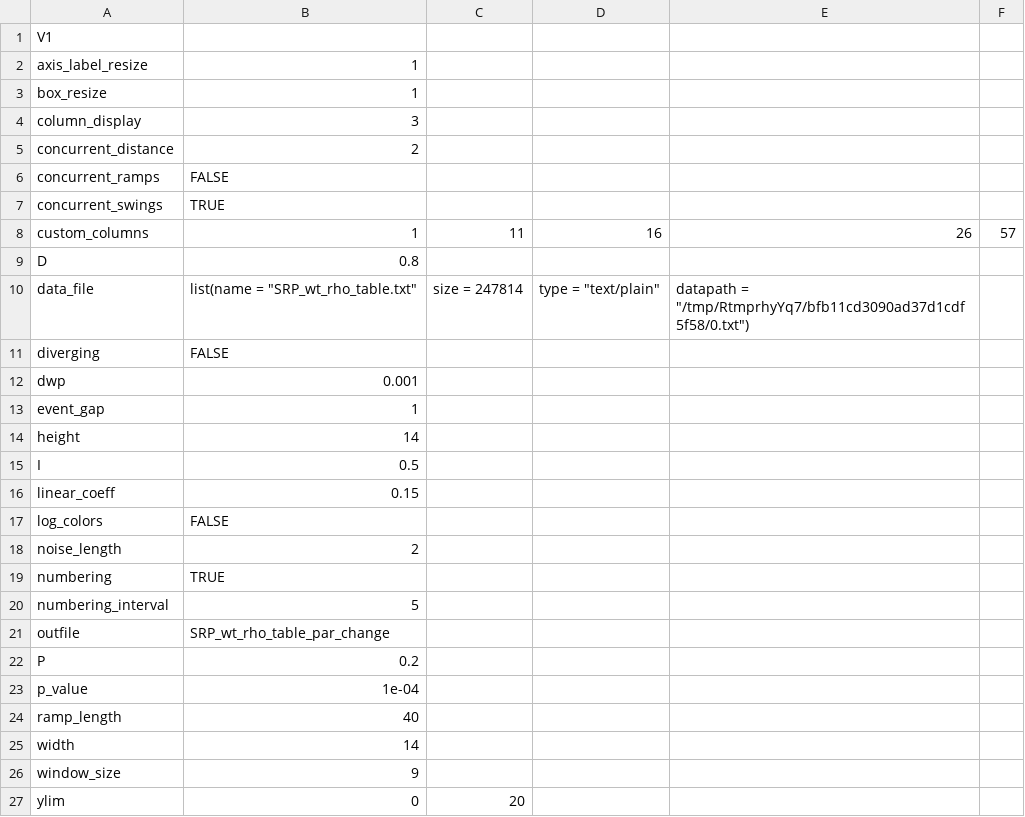
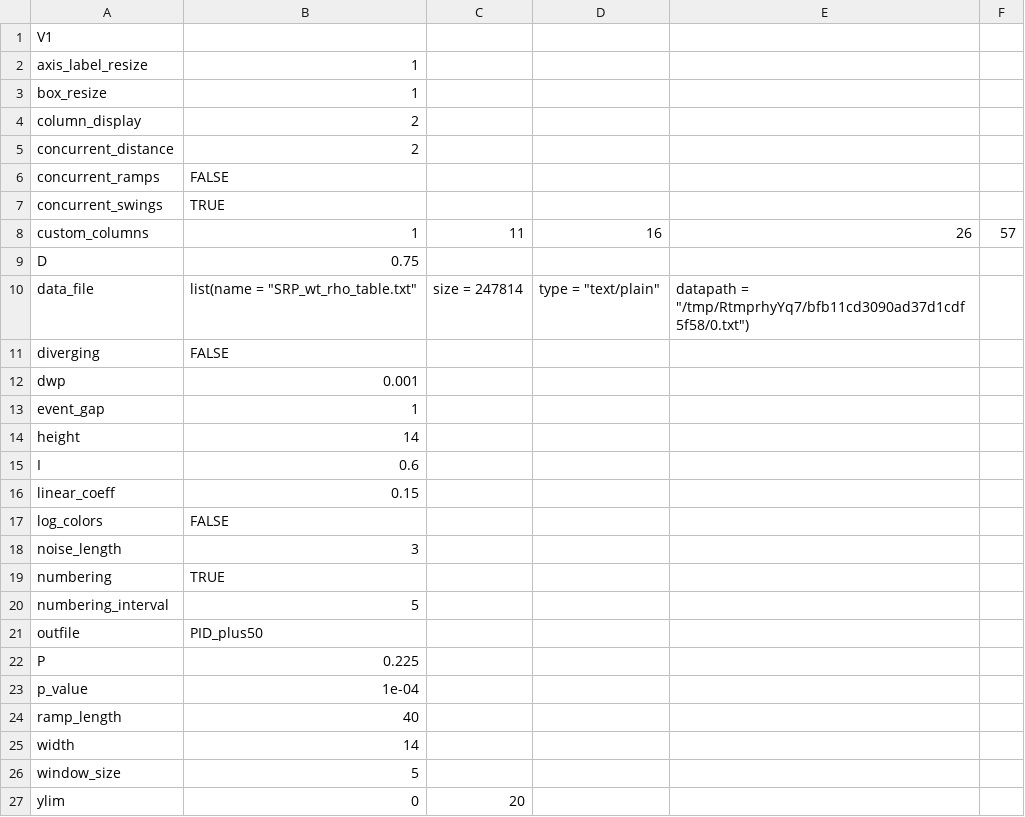
Before and after one commit to bagherilab/DUETT, a CSV file: analysis/SRP/PID_plus50/PID_plus50_UI_settings.csv (was analysis/SRP/par_change/SRP_wt_rho_table_par_change_UI_settings.csv), drawn as a sheet.

Commit message:
More analysis changes with parameter sensitivity. Trying different scenarios

```diff
--- a/analysis/SRP/par_change/SRP_wt_rho_table_par_change_UI_settings.csv
+++ b/analysis/SRP/PID_plus50/PID_plus50_UI_settings.csv
@@ -3,3 +3,3 @@ axis_label_resize,1
 box_resize,1
-column_display,3
+column_display,2
 concurrent_distance,2
@@ -8,3 +8,3 @@ concurrent_swings,TRUE
 custom_columns,1,11,16,26,57
-D,0.8
+D,0.75
 data_file,list(name = "SRP_wt_rho_table.txt", size = 247814, type = "text/plain", datapath = "/tmp/RtmprhyYq7/bfb11cd3090ad37d1cdf5f58/0.txt")
@@ -14,10 +14,10 @@ event_gap,1
 height,14
-I,0.5
+I,0.6
 linear_coeff,0.15
 log_colors,FALSE
-noise_length,2
+noise_length,3
 numbering,TRUE
 numbering_interval,5
-outfile,SRP_wt_rho_table_par_change
-P,0.2
+outfile,PID_plus50
+P,0.225
 p_value,1e-04
@@ -25,3 +25,3 @@ ramp_length,40
 width,14
-window_size,9
+window_size,5
 ylim,0,20
```
Also changed, not shown: 19 other files.
